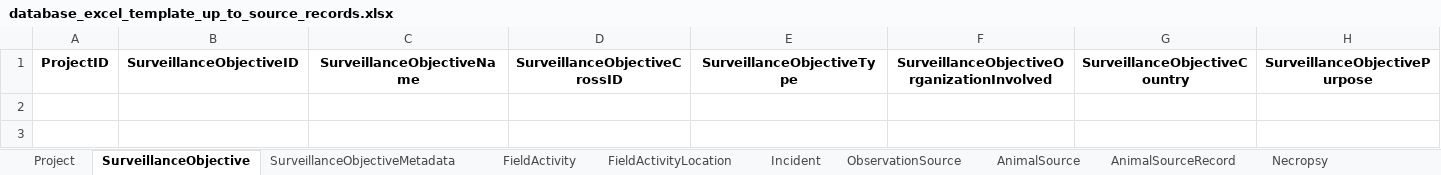
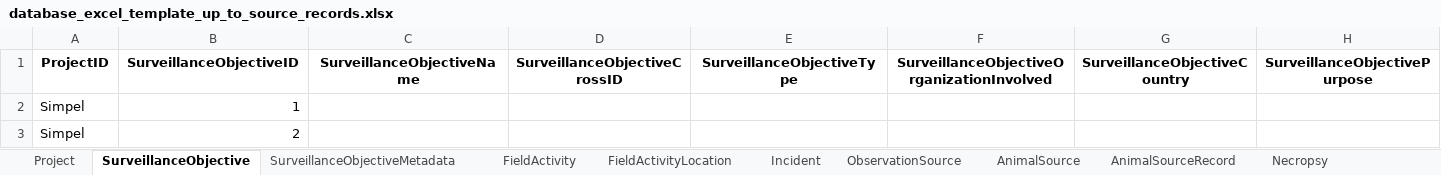
Before and after one commit to dmontecino/WH_Database, an Excel workbook: data_base_fields_excel/database_excel_template_up_to_source_records.xlsx, sheet SurveillanceObjective, drawn as a sheet; only a part is shown; values as stored, in another font and other column widths than the file's, no borders; rows hold the shown columns only; the diff names each change by its address in the sheet, - before the commit and + after, or states it on an @@ line.

```diff
--- a/data_base_fields_excel/database_excel_template_up_to_source_records.xlsx (sheet SurveillanceObjective)
+++ b/data_base_fields_excel/database_excel_template_up_to_source_records.xlsx (sheet SurveillanceObjective)
+row 2: Simpel | 1
+row 3: Simpel | 2
```
Also changed, not shown: sheet Project, sheet FieldActivity, sheet AnimalSource, 1 other file.
